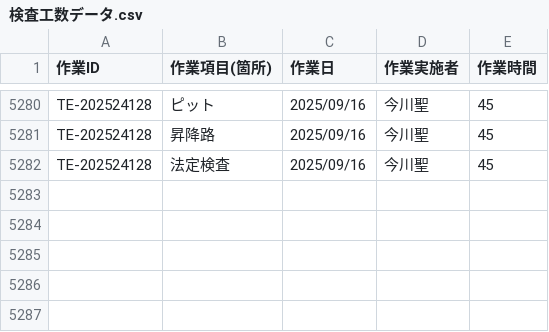
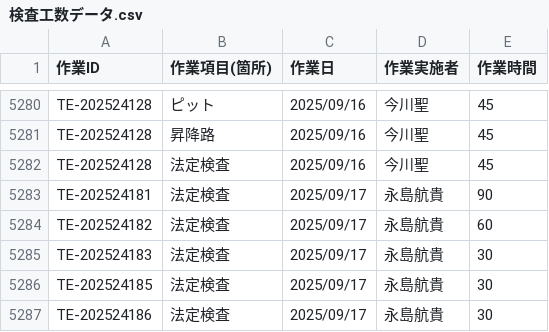
Before and after one commit to otameshi-web/kousu-app, a CSV file: data/検査工数データ.csv, drawn as a sheet; only a part is shown, gaps mark what is left out.

Commit message:
自動更新: 検査工数データ (2025-09-17 16:05:07)

```diff
--- a/data/検査工数データ.csv
+++ b/data/検査工数データ.csv
@@ -5282 +5282,6 @@ TE-202524128,昇降路,2025/09/16,今川聖,45
 TE-202524128,法定検査,2025/09/16,今川聖,45
+TE-202524181,法定検査,2025/09/17,永島航貴,90
+TE-202524182,法定検査,2025/09/17,永島航貴,60
+TE-202524183,法定検査,2025/09/17,永島航貴,30
+TE-202524185,法定検査,2025/09/17,永島航貴,30
+TE-202524186,法定検査,2025/09/17,永島航貴,30
```
